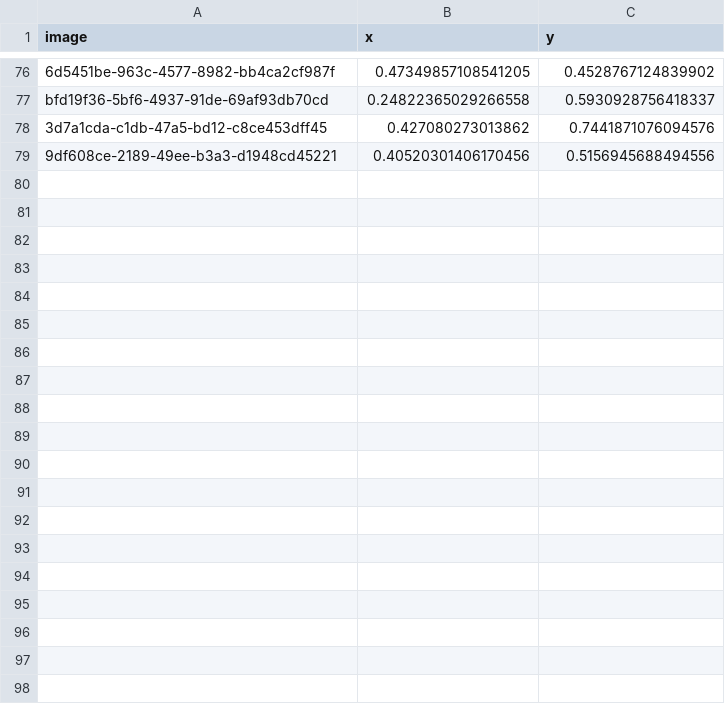
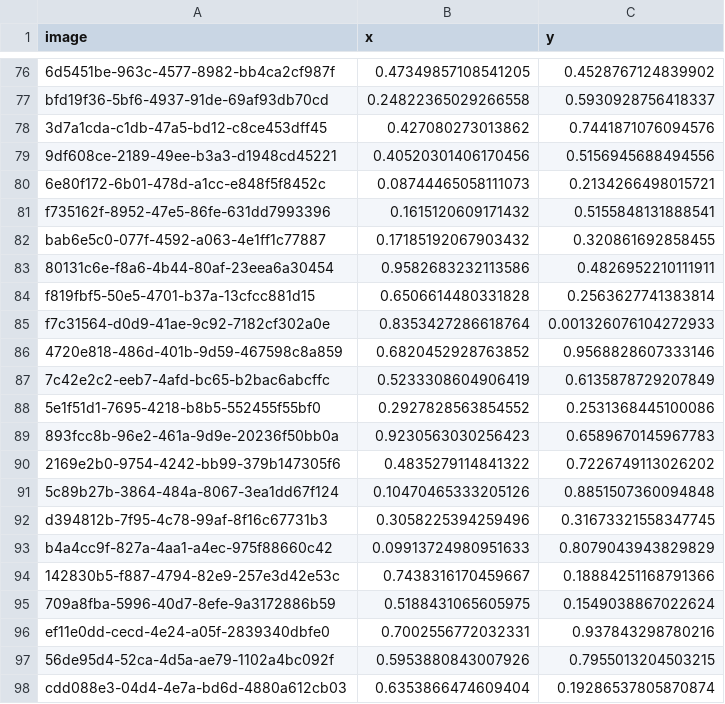
Before and after one commit to harsha7addanki/Eye-Tracking-Mouse-Cursor, a CSV file: labels.csv, drawn as a sheet; only a part is shown, gaps mark what is left out; the diff covers the shown part only.

Commit message:
Update labels.csv with additional training data points
Add 30 new labeled entries to expand the dataset for improved eye tracking model training

```diff
--- a/labels.csv
+++ b/labels.csv
@@ -79 +79,20 @@ bfd19f36-5bf6-4937-91de-69af93db70cd,0.24822365029266558,0.5930928756418337
 9df608ce-2189-49ee-b3a3-d1948cd45221,0.40520301406170456,0.5156945688494556
+6e80f172-6b01-478d-a1cc-e848f5f8452c,0.08744465058111073,0.2134266498015721
+f735162f-8952-47e5-86fe-631dd7993396,0.1615120609171432,0.5155848131888541
+bab6e5c0-077f-4592-a063-4e1ff1c77887,0.17185192067903432,0.320861692858455
+80131c6e-f8a6-4b44-80af-23eea6a30454,0.9582683232113586,0.4826952210111911
+f819fbf5-50e5-4701-b37a-13cfcc881d15,0.6506614480331828,0.2563627741383814
+f7c31564-d0d9-41ae-9c92-7182cf302a0e,0.8353427286618764,0.001326076104272933
+4720e818-486d-401b-9d59-467598c8a859,0.6820452928763852,0.9568828607333146
+7c42e2c2-eeb7-4afd-bc65-b2bac6abcffc,0.5233308604906419,0.6135878729207849
+5e1f51d1-7695-4218-b8b5-552455f55bf0,0.2927828563854552,0.2531368445100086
+893fcc8b-96e2-461a-9d9e-20236f50bb0a,0.9230563030256423,0.6589670145967783
+2169e2b0-9754-4242-bb99-379b147305f6,0.4835279114841322,0.7226749113026202
+5c89b27b-3864-484a-8067-3ea1dd67f124,0.10470465333205126,0.8851507360094848
+d394812b-7f95-4c78-99af-8f16c67731b3,0.3058225394259496,0.31673321558347745
+b4a4cc9f-827a-4aa1-a4ec-975f88660c42,0.09913724980951633,0.8079043943829829
+142830b5-f887-4794-82e9-257e3d42e53c,0.7438316170459667,0.18884251168791366
+709a8fba-5996-40d7-8efe-9a3172886b59,0.5188431065605975,0.1549038867022624
+ef11e0dd-cecd-4e24-a05f-2839340dbfe0,0.7002556772032331,0.937843298780216
+56de95d4-52ca-4d5a-ae79-1102a4bc092f,0.5953880843007926,0.7955013204503215
+cdd088e3-04d4-4e7a-bd6d-4880a612cb03,0.6353866474609404,0.19286537805870874
```
Also changed, not shown: 11 added rows elsewhere in this file, 30 other files.
